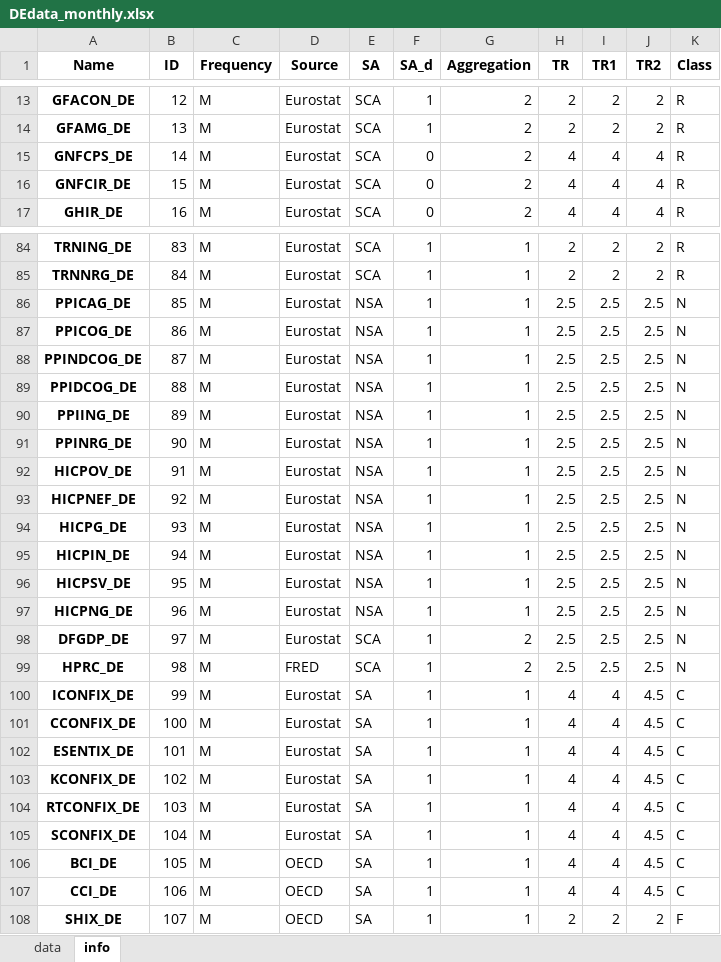
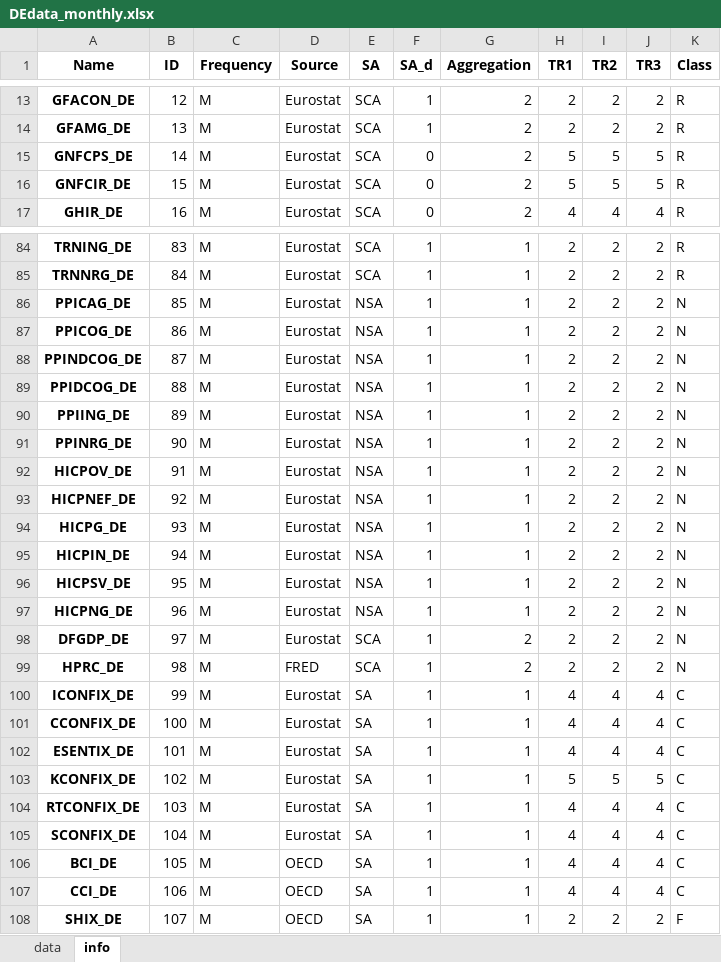
Before and after one commit to elyanrgn/Nowcasting_ENSAE, an Excel workbook: data/processed/DEdata_monthly.xlsx, sheet info, drawn as a sheet; only a part is shown, gaps mark what is left out; values as stored, in another font and other column widths than the file's, no borders; the diff covers the shown part only; the diff names each change by its address in the sheet, - before the commit and + after, or states it on an @@ line.

```diff
--- a/data/processed/DEdata_monthly.xlsx (sheet info)
+++ b/data/processed/DEdata_monthly.xlsx (sheet info)
-H1: TR
+H1: TR1
-I1: TR1
+I1: TR2
-J1: TR2
+J1: TR3
-H15:H16 (TR1): 4
+H15:H16 (TR1): 5
-I15:I16 (TR2): 4
+I15:I16 (TR2): 5
-J15:J16 (TR3): 4
+J15:J16 (TR3): 5
-H86:H99 (TR1): 2.5
+H86:H99 (TR1): 2
-I86:I99 (TR2): 2.5
+I86:I99 (TR2): 2
-J86:J99 (TR3): 2.5
+J86:J99 (TR3): 2
-J100:J102 (TR3): 4.5
+J100:J102 (TR3): 4
-H103 (TR1): 4
+H103 (TR1): 5
-I103 (TR2): 4
+I103 (TR2): 5
-J103 (TR3): 4.5
+J103 (TR3): 5
-J104:J107 (TR3): 4.5
+J104:J107 (TR3): 4
```
Also changed, not shown: 20 edited cells elsewhere in this sheet, sheet data, data/processed/FRdata_monthly.xlsx, data/raw/DEdata.xlsx, 7 other files.
